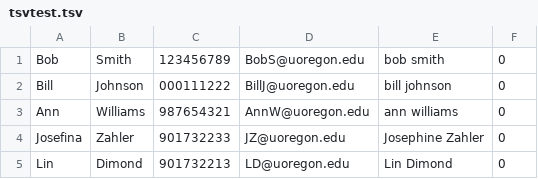
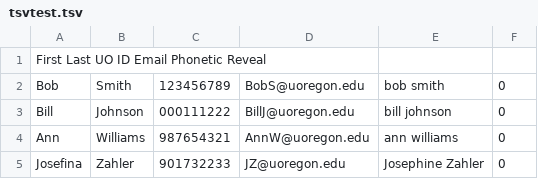
Before and after one commit to ryangurn/group1, a TSV file: tsvtest.tsv, drawn as a sheet; only a part is shown; the shorter side is filled out with more unchanged rows.

```diff
--- a/tsvtest.tsv
+++ b/tsvtest.tsv
@@ -1 +1,2 @@
+First   Last    UO ID   Email   Phonetic    Reveal
 Bob	Smith	123456789	BobS@uoregon.edu	bob smith	0
```
Also changed, not shown: csvtest.csv, 4 other files.
